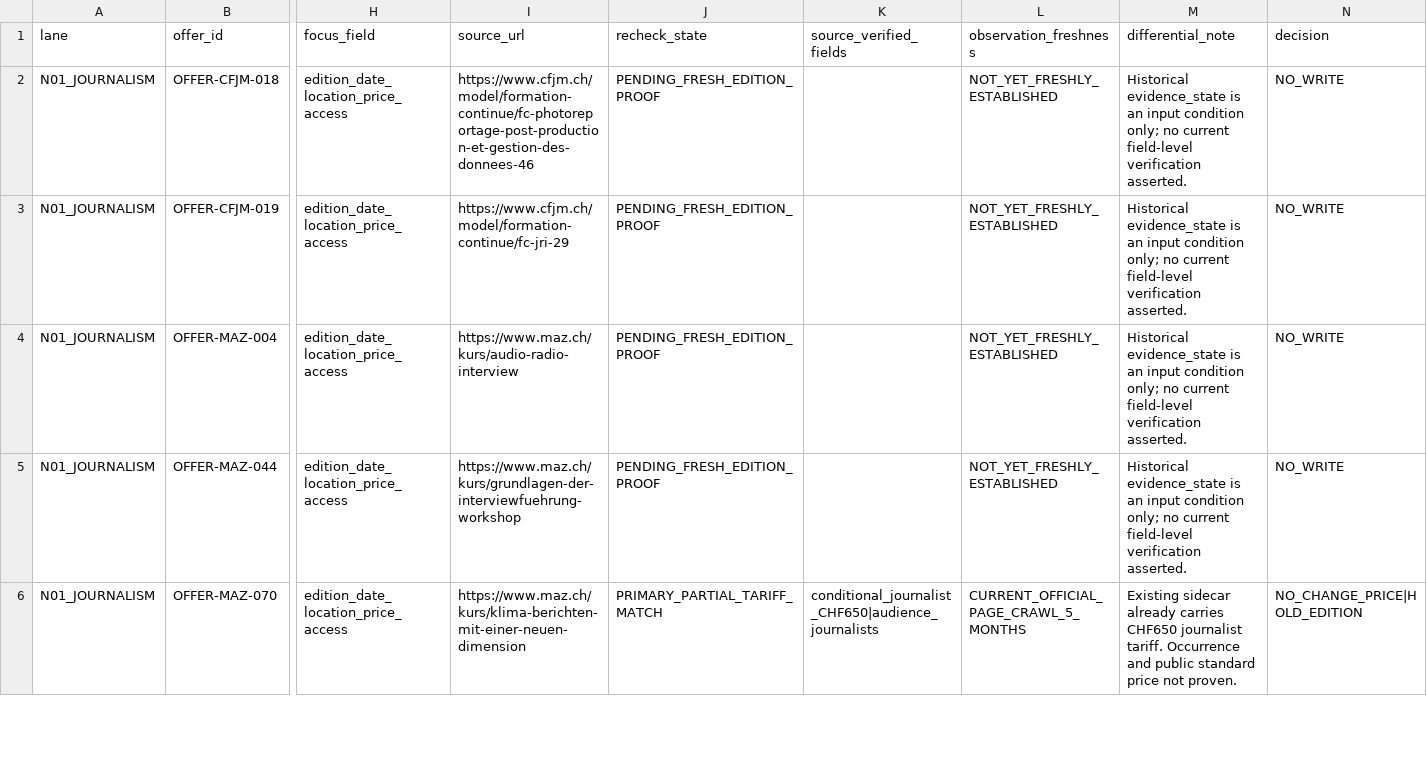
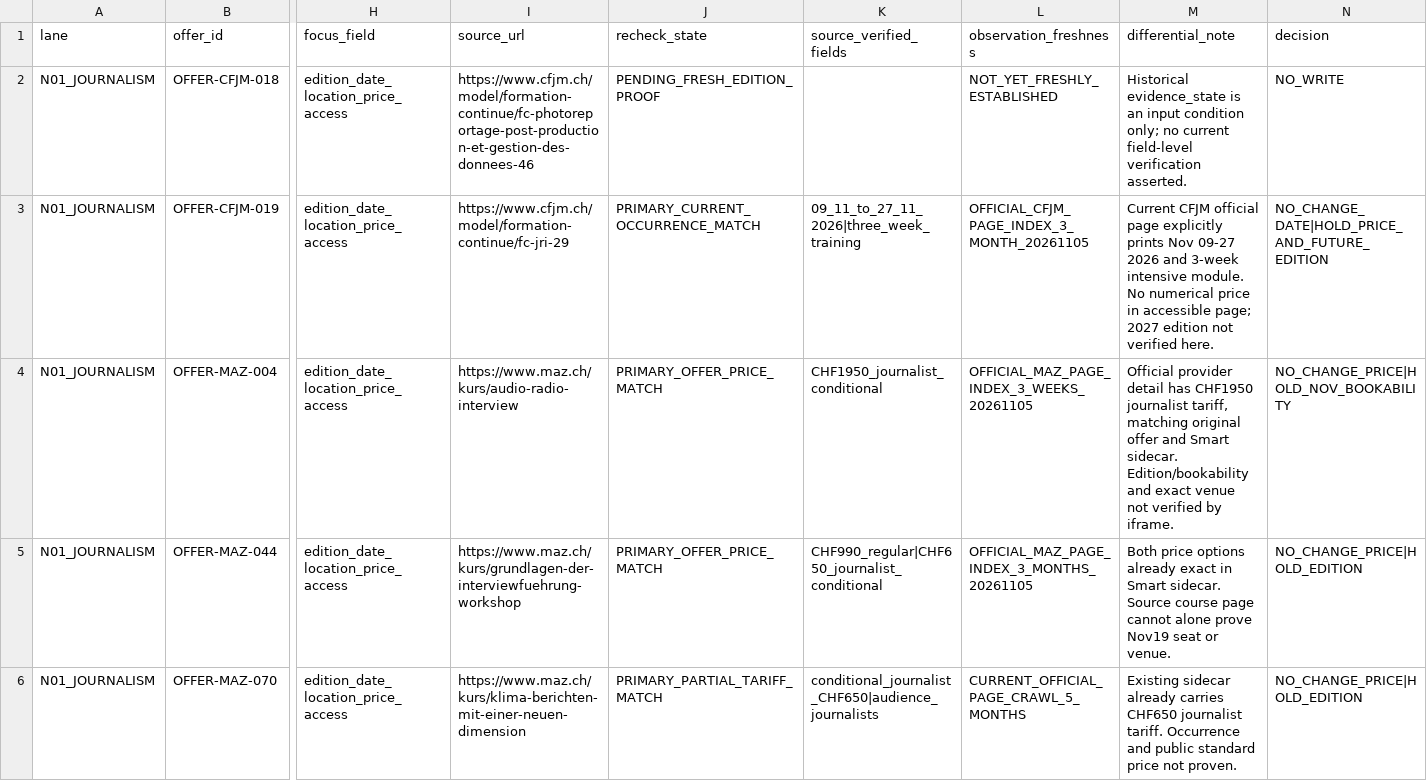
Before and after one commit to george-sarpong/weiterbildungsradar-journalismus, a TSV file: docs/b2/near-term-39-source-differential-20261105.tsv, drawn as a sheet; only a part is shown, gaps mark what is left out; the diff covers the shown part only; the diff names each change by its address in the sheet, - before the commit and + after, or states it on an @@ line.

Commit message:
B2: bulk reconcile MAZ/CFJM source price snapshots, 22 partial and 17 pending

```diff
--- a/docs/b2/near-term-39-source-differential-20261105.tsv
+++ b/docs/b2/near-term-39-source-differential-20261105.tsv
-J3 (recheck_state): PENDING_FRESH_EDITION_PROOF
+J3 (recheck_state): PRIMARY_CURRENT_OCCURRENCE_MATCH
-K3 (source_verified_fields): (empty)
+K3 (source_verified_fields): 09_11_to_27_11_2026|three_week_training
-L3 (observation_freshness): NOT_YET_FRESHLY_ESTABLISHED
+L3 (observation_freshness): OFFICIAL_CFJM_PAGE_INDEX_3_MONTH_20261105
-M3 (differential_note): Historical evidence_state is an input condition only; no current field-level verification asserted.
+M3 (differential_note): Current CFJM official page explicitly prints Nov 09-27 2026 and 3-week intensive module. No numerical price in accessible page; 2027 edition not verified here.
-N3 (decision): NO_WRITE
+N3 (decision): NO_CHANGE_DATE|HOLD_PRICE_AND_FUTURE_EDITION
-J4:J5 (recheck_state): PENDING_FRESH_EDITION_PROOF
+J4:J5 (recheck_state): PRIMARY_OFFER_PRICE_MATCH
-K4 (source_verified_fields): (empty)
+K4 (source_verified_fields): CHF1950_journalist_conditional
-L4 (observation_freshness): NOT_YET_FRESHLY_ESTABLISHED
+L4 (observation_freshness): OFFICIAL_MAZ_PAGE_INDEX_3_WEEKS_20261105
-M4 (differential_note): Historical evidence_state is an input condition only; no current field-level verification asserted.
+M4 (differential_note): Official provider detail has CHF1950 journalist tariff, matching original offer and Smart sidecar. Edition/bookability and exact venue not verified by iframe.
-N4 (decision): NO_WRITE
+N4 (decision): NO_CHANGE_PRICE|HOLD_NOV_BOOKABILITY
-K5 (source_verified_fields): (empty)
+K5 (source_verified_fields): CHF990_regular|CHF650_journalist_conditional
-L5 (observation_freshness): NOT_YET_FRESHLY_ESTABLISHED
+L5 (observation_freshness): OFFICIAL_MAZ_PAGE_INDEX_3_MONTHS_20261105
-M5 (differential_note): Historical evidence_state is an input condition only; no current field-level verification asserted.
+M5 (differential_note): Both price options already exact in Smart sidecar. Source course page cannot alone prove Nov19 seat or venue.
-N5 (decision): NO_WRITE
+N5 (decision): NO_CHANGE_PRICE|HOLD_EDITION
```
Also changed, not shown: 49 edited cells elsewhere in this file.
